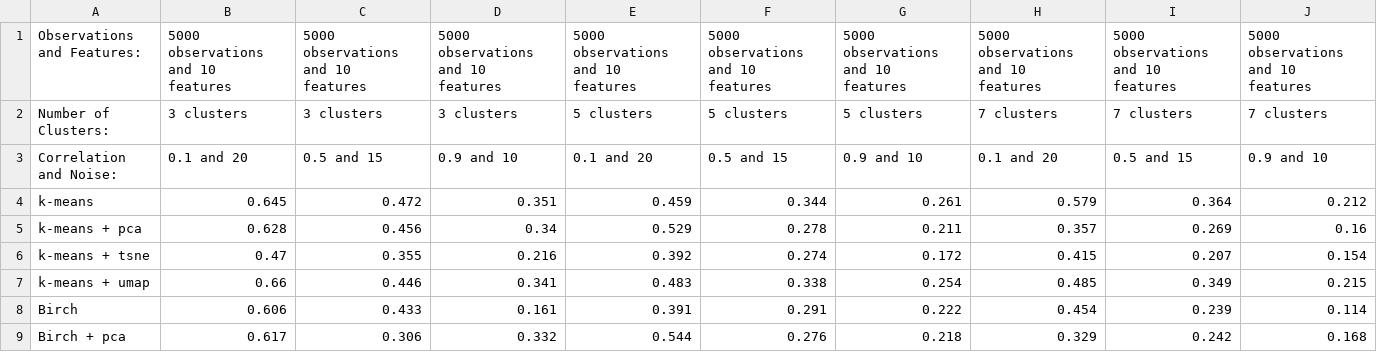
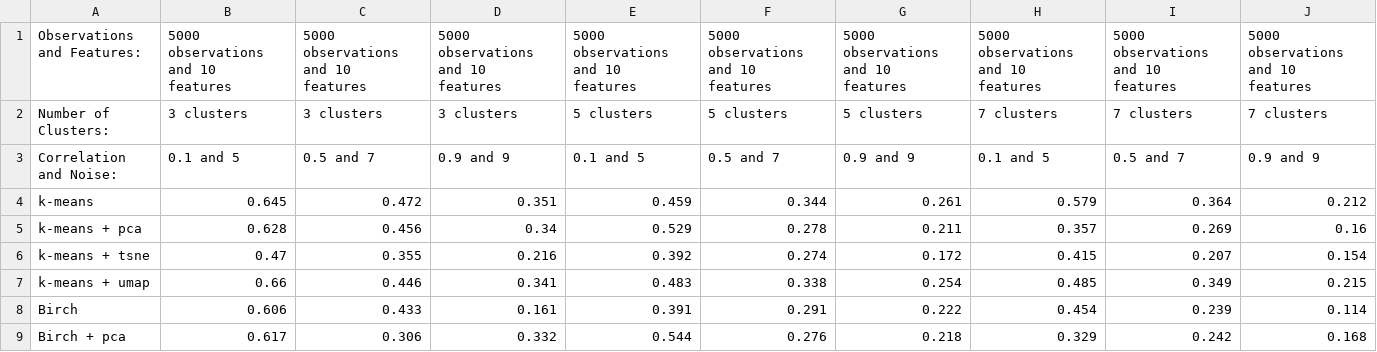
Before and after one commit to depa-tto/Thesis, a CSV file: ari_dataset/ari_5000_10.csv, drawn as a sheet; only a part is shown.

```diff
--- a/ari_dataset/ari_5000_10.csv
+++ b/ari_dataset/ari_5000_10.csv
@@ -2,3 +2,3 @@ Observations and Features:,5000 observations and 10 features,5000 observations a
 Number of Clusters:,3 clusters,3 clusters,3 clusters,5 clusters,5 clusters,5 clusters,7 clusters,7 clusters,7 clusters
-Correlation and Noise:,0.1 and 20,0.5 and 15,0.9 and 10,0.1 and 20,0.5 and 15,0.9 and 10,0.1 and 20,0.5 and 15,0.9 and 10
+Correlation and Noise:,0.1 and 5,0.5 and 7,0.9 and 9,0.1 and 5,0.5 and 7,0.9 and 9,0.1 and 5,0.5 and 7,0.9 and 9
 k-means,0.645,0.472,0.351,0.459,0.344,0.261,0.579,0.364,0.212
```
Also changed, not shown: ari_dataset/ari_10000_5.csv, nmi_dataset/nmi_2500_15.csv, 11 other files.
